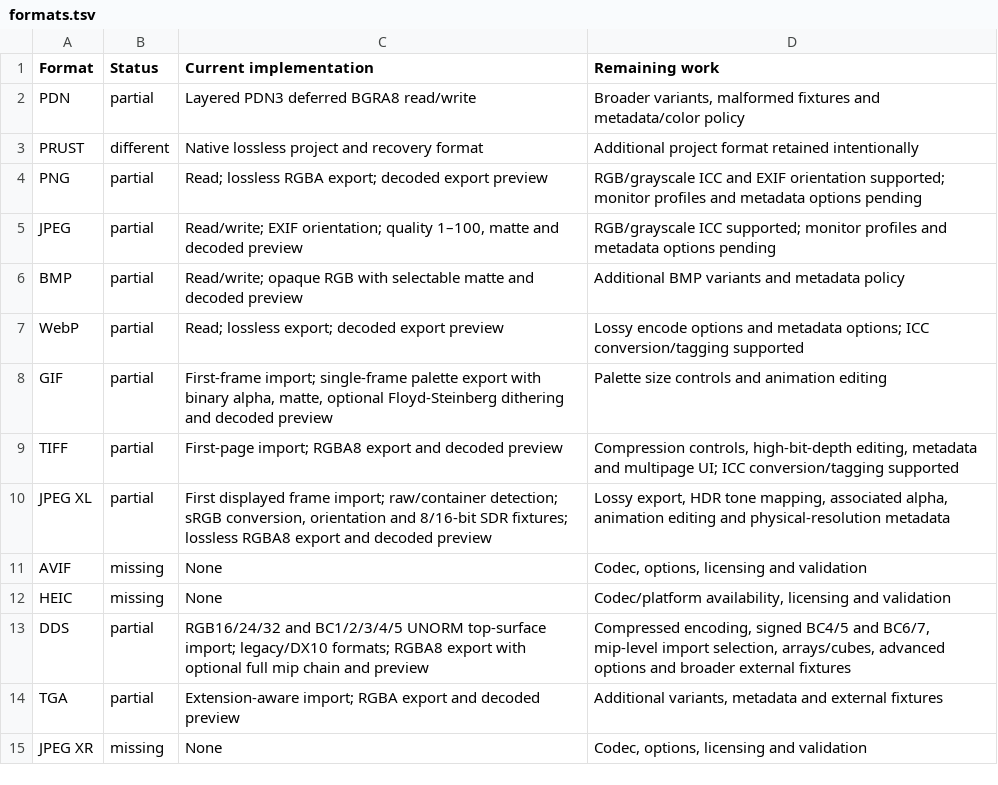
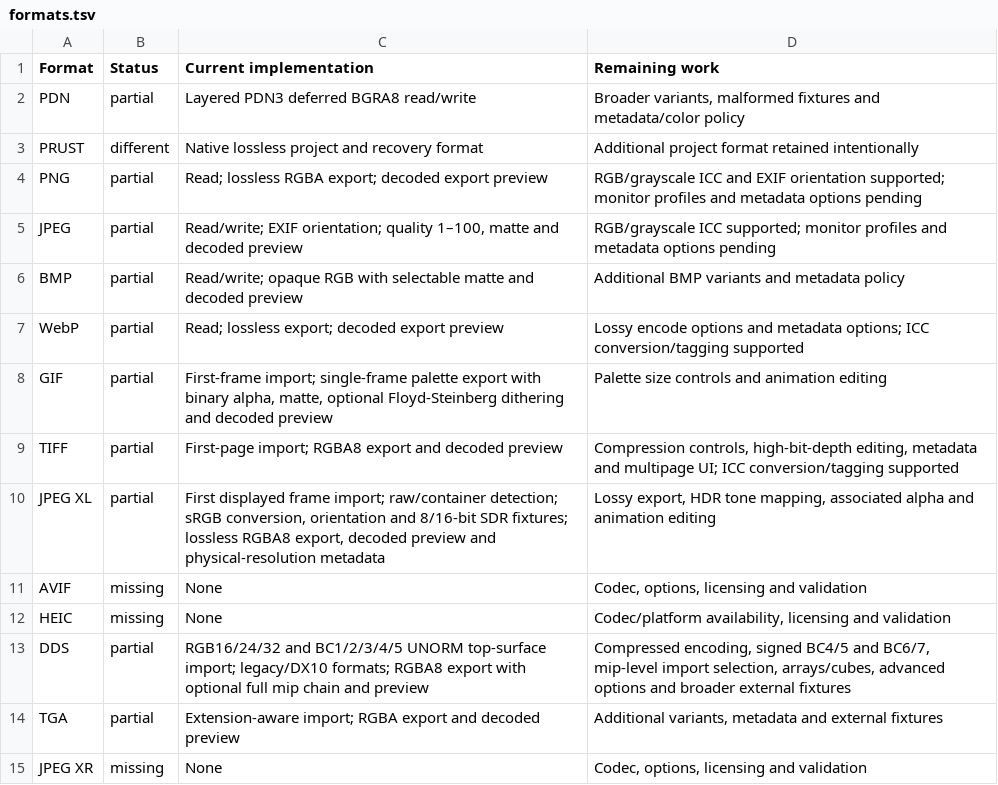
Before and after one commit to trelak-net/paint-rust, a TSV file: acceptance/formats.tsv, drawn as a sheet.

```diff
--- a/acceptance/formats.tsv
+++ b/acceptance/formats.tsv
@@ -9,3 +9,3 @@ GIF	partial	First-frame import; single-frame palette export with binary alpha, m
 TIFF	partial	First-page import; RGBA8 export and decoded preview	Compression controls, high-bit-depth editing, metadata and multipage UI; ICC conversion/tagging supported
-JPEG XL	partial	First displayed frame import; raw/container detection; sRGB conversion, orientation and 8/16-bit SDR fixtures; lossless RGBA8 export and decoded preview	Lossy export, HDR tone mapping, associated alpha, animation editing and physical-resolution metadata
+JPEG XL	partial	First displayed frame import; raw/container detection; sRGB conversion, orientation and 8/16-bit SDR fixtures; lossless RGBA8 export, decoded preview and physical-resolution metadata	Lossy export, HDR tone mapping, associated alpha and animation editing
 AVIF	missing	None	Codec, options, licensing and validation
```
Also changed, not shown: 10 other files.
